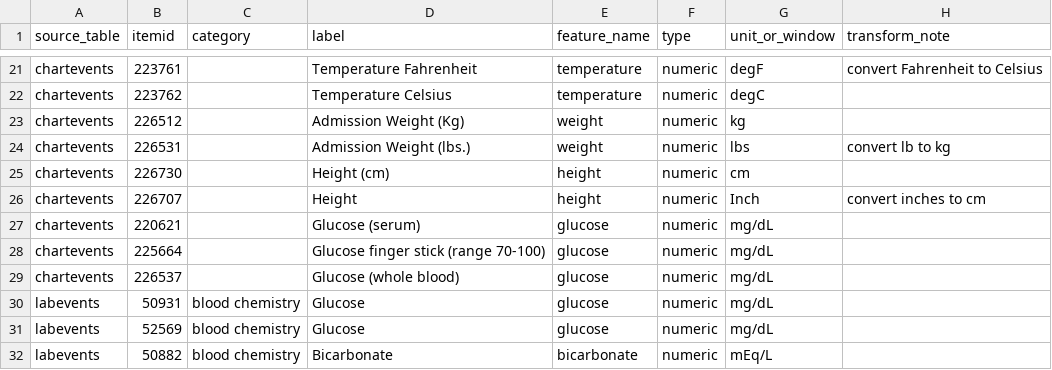
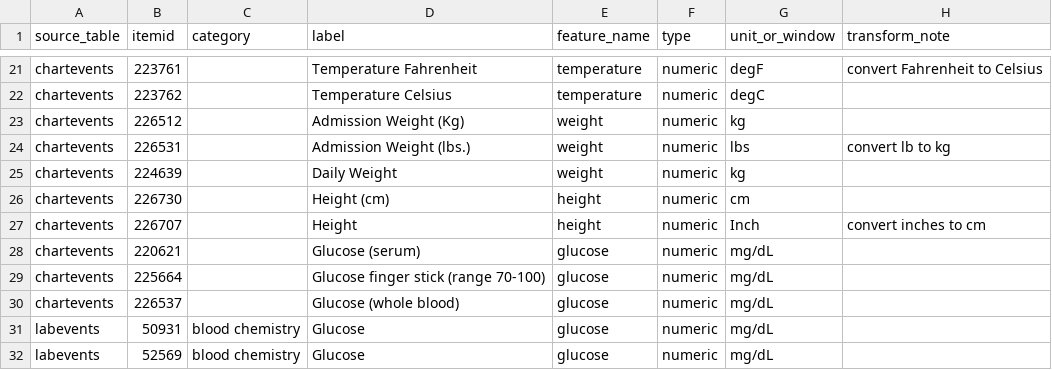
Before and after one commit to oneash98/Delirium-Prediction, a CSV file: Parkinson/src/extraction_variable_catalog.csv, drawn as a sheet; only a part is shown, gaps mark what is left out; the shorter side is filled out with more unchanged rows.

Commit message:
extraction, transform 코드 완성. EDA todo

```diff
--- a/Parkinson/src/extraction_variable_catalog.csv
+++ b/Parkinson/src/extraction_variable_catalog.csv
@@ -24,2 +24,3 @@ chartevents,226512,,Admission Weight (Kg),weight,numeric,kg,
 chartevents,226531,,Admission Weight (lbs.),weight,numeric,lbs,convert lb to kg
+chartevents,224639,,Daily Weight,weight,numeric,kg,
 chartevents,226730,,Height (cm),height,numeric,cm,
```
Also changed, not shown: 9 other files.
